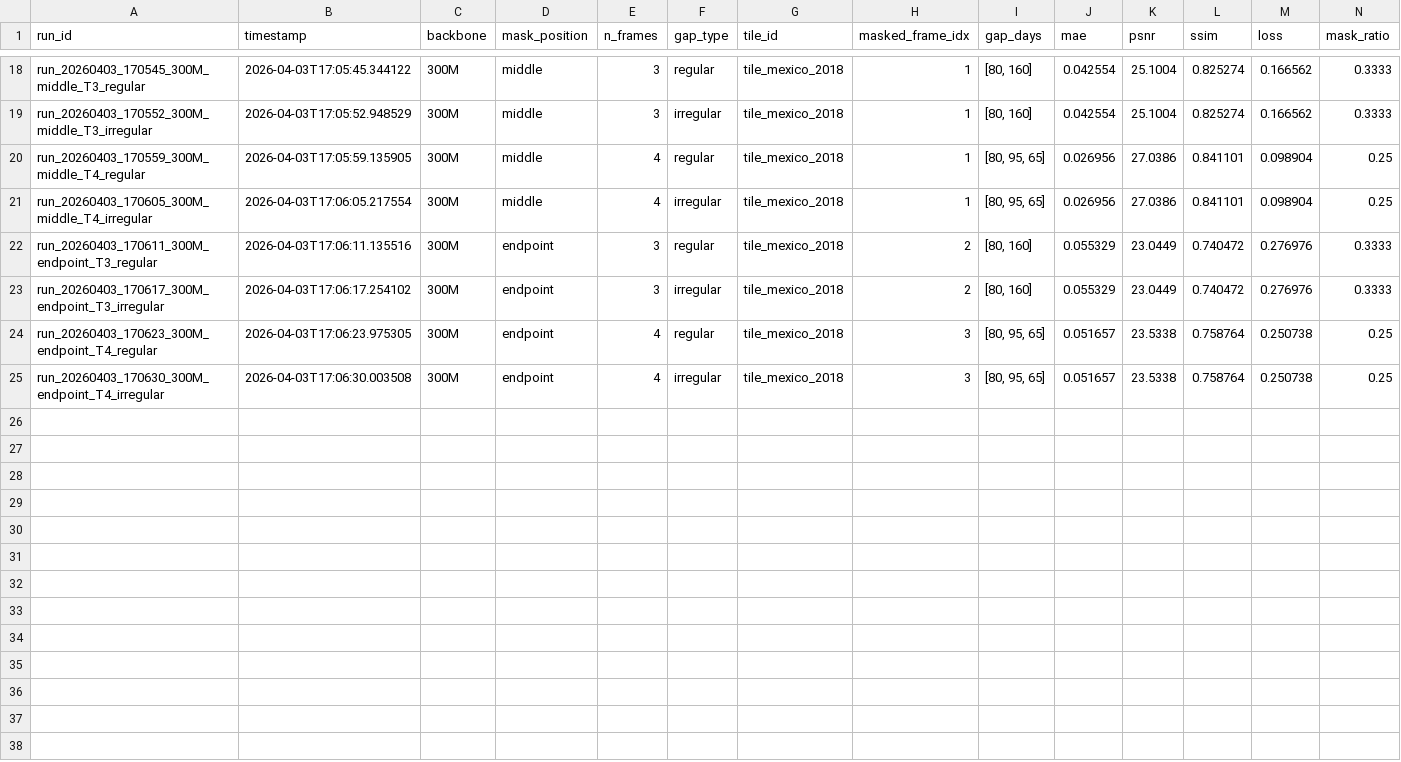
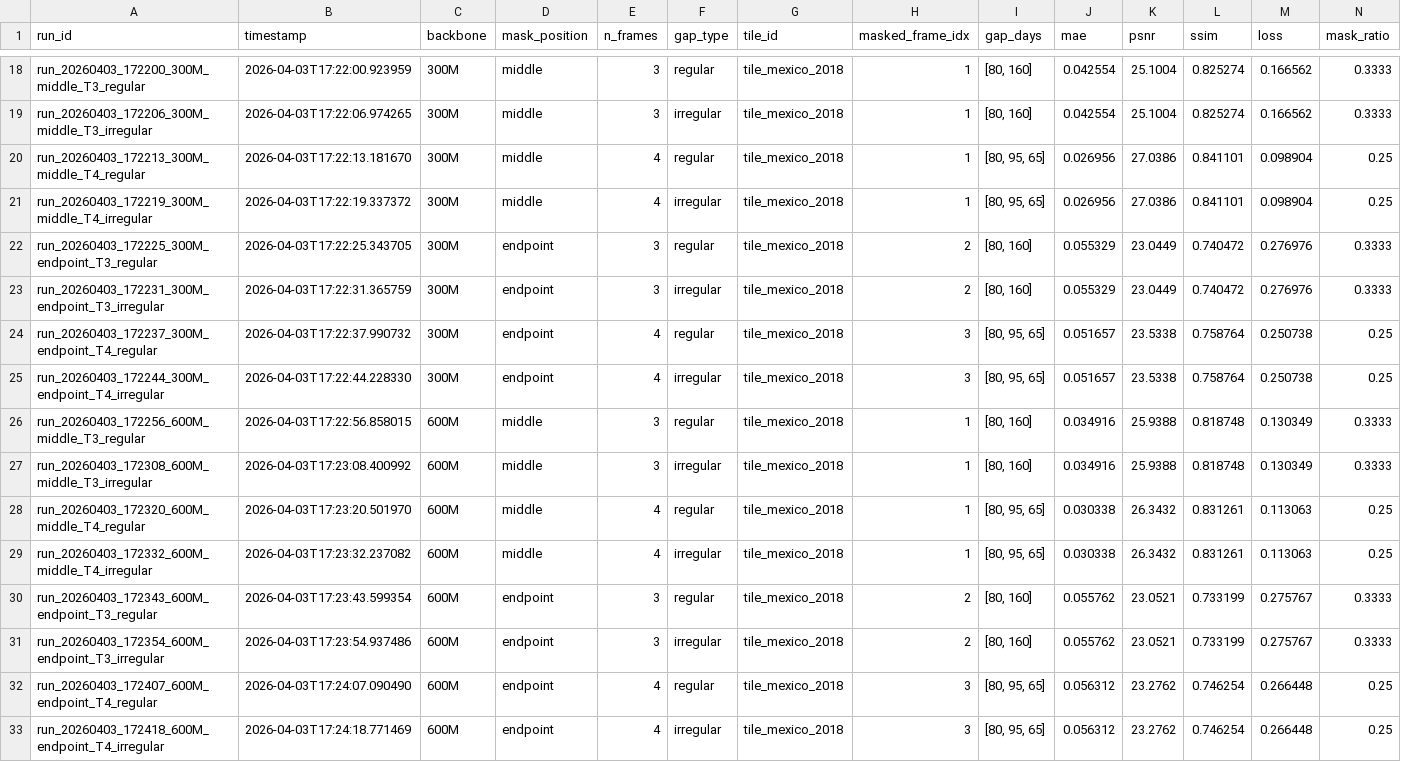
Before and after one commit to SrijaVuppula/Prithvi-Sandbox, a CSV file: outputs/results.csv, drawn as a sheet; only a part is shown, gaps mark what is left out; rows hold the shown columns only; the diff covers the shown part only; the diff names each change by its address in the sheet, - before the commit and + after, or states it on an @@ line.

```diff
--- a/outputs/results.csv
+++ b/outputs/results.csv
-A18 (run_id): run_20260403_170545_300M_middle_T3_regular
+A18 (run_id): run_20260403_172200_300M_middle_T3_regular
-B18 (timestamp): 2026-04-03T17:05:45.344122
+B18 (timestamp): 2026-04-03T17:22:00.923959
-A19 (run_id): run_20260403_170552_300M_middle_T3_irregular
+A19 (run_id): run_20260403_172206_300M_middle_T3_irregular
-B19 (timestamp): 2026-04-03T17:05:52.948529
+B19 (timestamp): 2026-04-03T17:22:06.974265
-A20 (run_id): run_20260403_170559_300M_middle_T4_regular
+A20 (run_id): run_20260403_172213_300M_middle_T4_regular
-B20 (timestamp): 2026-04-03T17:05:59.135905
+B20 (timestamp): 2026-04-03T17:22:13.181670
-A21 (run_id): run_20260403_170605_300M_middle_T4_irregular
+A21 (run_id): run_20260403_172219_300M_middle_T4_irregular
-B21 (timestamp): 2026-04-03T17:06:05.217554
+B21 (timestamp): 2026-04-03T17:22:19.337372
-A22 (run_id): run_20260403_170611_300M_endpoint_T3_regular
+A22 (run_id): run_20260403_172225_300M_endpoint_T3_regular
-B22 (timestamp): 2026-04-03T17:06:11.135516
+B22 (timestamp): 2026-04-03T17:22:25.343705
-A23 (run_id): run_20260403_170617_300M_endpoint_T3_irregular
+A23 (run_id): run_20260403_172231_300M_endpoint_T3_irregular
-B23 (timestamp): 2026-04-03T17:06:17.254102
+B23 (timestamp): 2026-04-03T17:22:31.365759
-A24 (run_id): run_20260403_170623_300M_endpoint_T4_regular
+A24 (run_id): run_20260403_172237_300M_endpoint_T4_regular
-B24 (timestamp): 2026-04-03T17:06:23.975305
+B24 (timestamp): 2026-04-03T17:22:37.990732
-A25 (run_id): run_20260403_170630_300M_endpoint_T4_irregular
+A25 (run_id): run_20260403_172244_300M_endpoint_T4_irregular
-B25 (timestamp): 2026-04-03T17:06:30.003508
+B25 (timestamp): 2026-04-03T17:22:44.228330
+row 26: run_20260403_172256_600M_middle_T3_regular | 2026-04-03T17:22:56.858015 | 600M | middle | 3 | regular | tile_mexico_2018 | 1 | [80, 160] | 0.034916 | 25.9388 | 0.818748 | 0.130349 | 0.3333
+row 27: run_20260403_172308_600M_middle_T3_irregular | 2026-04-03T17:23:08.400992 | 600M | middle | 3 | irregular | tile_mexico_2018 | 1 | [80, 160] | 0.034916 | 25.9388 | 0.818748 | 0.130349 | 0.3333
+row 28: run_20260403_172320_600M_middle_T4_regular | 2026-04-03T17:23:20.501970 | 600M | middle | 4 | regular | tile_mexico_2018 | 1 | [80, 95, 65] | 0.030338 | 26.3432 | 0.831261 | 0.113063 | 0.25
+row 29: run_20260403_172332_600M_middle_T4_irregular | 2026-04-03T17:23:32.237082 | 600M | middle | 4 | irregular | tile_mexico_2018 | 1 | [80, 95, 65] | 0.030338 | 26.3432 | 0.831261 | 0.113063 | 0.25
+row 30: run_20260403_172343_600M_endpoint_T3_regular | 2026-04-03T17:23:43.599354 | 600M | endpoint | 3 | regular | tile_mexico_2018 | 2 | [80, 160] | 0.055762 | 23.0521 | 0.733199 | 0.275767 | 0.3333
+row 31: run_20260403_172354_600M_endpoint_T3_irregular | 2026-04-03T17:23:54.937486 | 600M | endpoint | 3 | irregular | tile_mexico_2018 | 2 | [80, 160] | 0.055762 | 23.0521 | 0.733199 | 0.275767 | 0.3333
+row 32: run_20260403_172407_600M_endpoint_T4_regular | 2026-04-03T17:24:07.090490 | 600M | endpoint | 4 | regular | tile_mexico_2018 | 3 | [80, 95, 65] | 0.056312 | 23.2762 | 0.746254 | 0.266448 | 0.25
+row 33: run_20260403_172418_600M_endpoint_T4_irregular | 2026-04-03T17:24:18.771469 | 600M | endpoint | 4 | irregular | tile_mexico_2018 | 3 | [80, 95, 65] | 0.056312 | 23.2762 | 0.746254 | 0.266448 | 0.25
```
Also changed, not shown: 32 edited cells elsewhere in this file, 45 other files.
